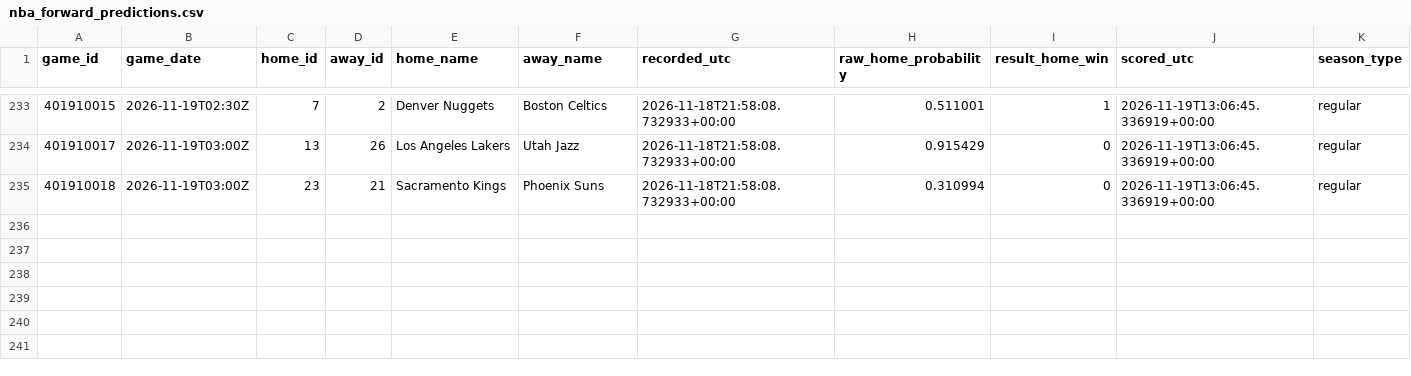
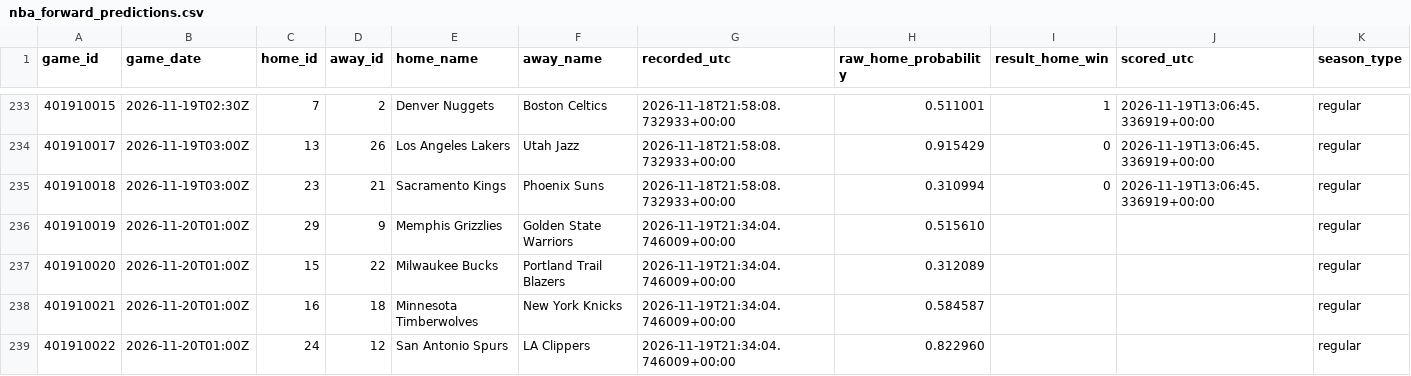
Before and after one commit to hpsyntheticoilsusa-gif/kalshi-ai-paper-trader, a CSV file: data/nba_forward_predictions.csv, drawn as a sheet; only a part is shown, gaps mark what is left out; the diff names each change by its address in the sheet, - before the commit and + after, or states it on an @@ line.

```diff
--- a/data/nba_forward_predictions.csv
+++ b/data/nba_forward_predictions.csv
+row 236: 401910019 | 2026-11-20T01:00Z | 29 | 9 | Memphis Grizzlies | Golden State Warriors | 2026-11-19T21:34:04.746009+00:00 | 0.515610 |  |  | regular
+row 237: 401910020 | 2026-11-20T01:00Z | 15 | 22 | Milwaukee Bucks | Portland Trail Blazers | 2026-11-19T21:34:04.746009+00:00 | 0.312089 |  |  | regular
+row 238: 401910021 | 2026-11-20T01:00Z | 16 | 18 | Minnesota Timberwolves | New York Knicks | 2026-11-19T21:34:04.746009+00:00 | 0.584587 |  |  | regular
+row 239: 401910022 | 2026-11-20T01:00Z | 24 | 12 | San Antonio Spurs | LA Clippers | 2026-11-19T21:34:04.746009+00:00 | 0.822960 |  |  | regular
```
Also changed, not shown: data/weather_candidates.csv, data/weather_outcomes.csv, 18 other files.
